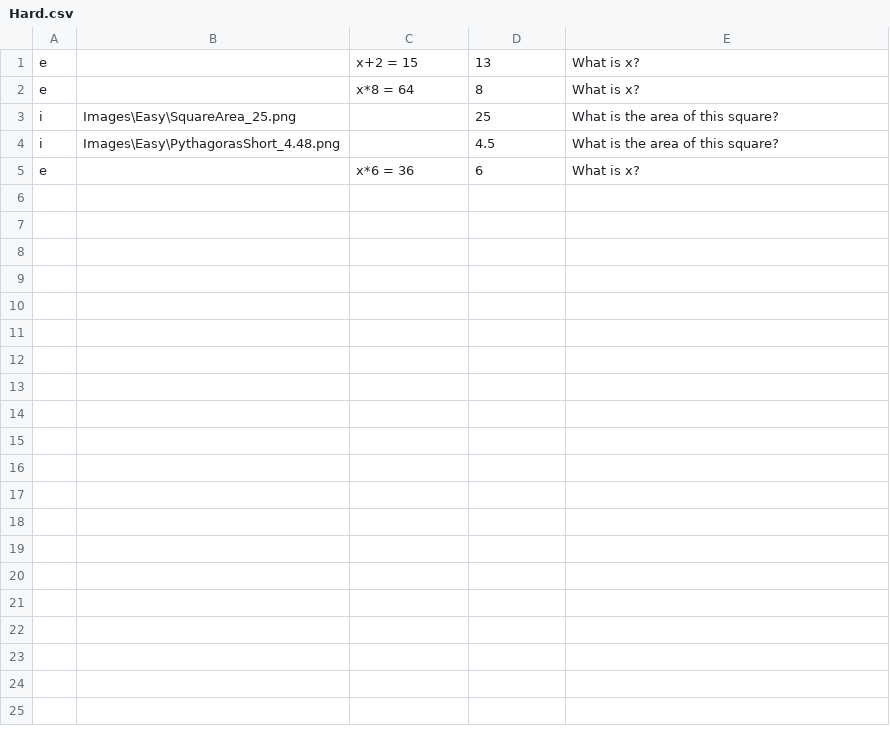
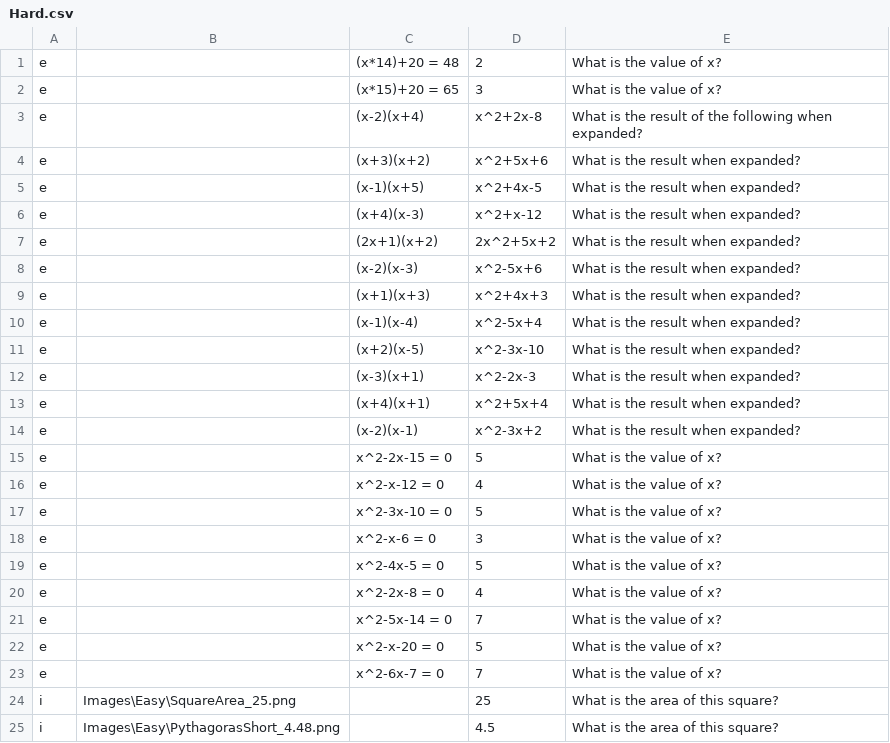
Before and after one commit to Pranav220308/Maths-Quiz-3PAD, a CSV file: Questions&Answers/Hard.csv, drawn as a sheet.

```diff
--- a/Questions&Answers/Hard.csv
+++ b/Questions&Answers/Hard.csv
@@ -1,5 +1,25 @@
-e,,x+2 = 15,13,What is x?
-e,,x*8 = 64,8,What is x?
+e,,(x*14)+20 = 48,2,What is the value of x?
+e,,(x*15)+20 = 65,3,What is the value of x?
+e,,(x-2)(x+4),x^2+2x-8,What is the result of the following when expanded?
+e,,(x+3)(x+2),x^2+5x+6,What is the result when expanded?
+e,,(x-1)(x+5),x^2+4x-5,What is the result when expanded?
+e,,(x+4)(x-3),x^2+x-12,What is the result when expanded?
+e,,(2x+1)(x+2),2x^2+5x+2,What is the result when expanded?
+e,,(x-2)(x-3),x^2-5x+6,What is the result when expanded?
+e,,(x+1)(x+3),x^2+4x+3,What is the result when expanded?
+e,,(x-1)(x-4),x^2-5x+4,What is the result when expanded?
+e,,(x+2)(x-5),x^2-3x-10,What is the result when expanded?
+e,,(x-3)(x+1),x^2-2x-3,What is the result when expanded?
+e,,(x+4)(x+1),x^2+5x+4,What is the result when expanded?
+e,,(x-2)(x-1),x^2-3x+2,What is the result when expanded?
+e,,x^2-2x-15 = 0,5,What is the value of x?
+e,,x^2-x-12 = 0,4,What is the value of x?
+e,,x^2-3x-10 = 0,5,What is the value of x?
+e,,x^2-x-6 = 0,3,What is the value of x?
+e,,x^2-4x-5 = 0,5,What is the value of x?
+e,,x^2-2x-8 = 0,4,What is the value of x?
+e,,x^2-5x-14 = 0,7,What is the value of x?
+e,,x^2-x-20 = 0,5,What is the value of x?
+e,,x^2-6x-7 = 0,7,What is the value of x?
 i,Images\Easy\SquareArea_25.png,,25,What is the area of this square?
 i,Images\Easy\PythagorasShort_4.48.png,,4.5,What is the area of this square?
-e,,x*6 = 36,6,What is x?
```
Also changed, not shown: Questions&Answers/Easy.csv, Questions&Answers/Extreme.csv, 5 other files.
